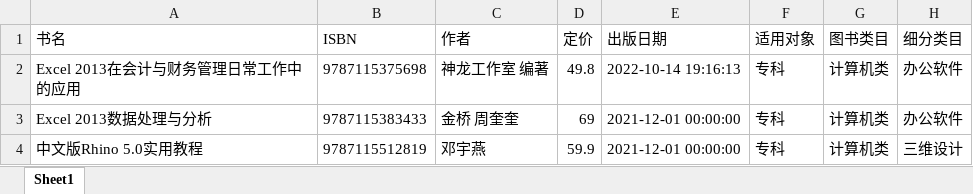
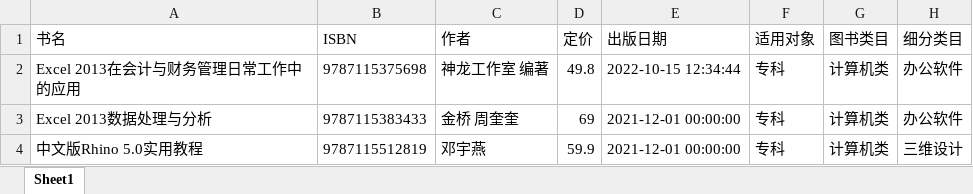
Before and after one commit to lytdev/go-mykit, an Excel workbook: _doc/测试excel输出.xlsx, sheet Sheet1, drawn as a sheet; values as stored, in another font and other column widths than the file's, no borders; the diff names each change by its address in the sheet, - before the commit and + after, or states it on an @@ line.

```diff
--- a/_doc/测试excel输出.xlsx (sheet Sheet1)
+++ b/_doc/测试excel输出.xlsx (sheet Sheet1)
-E2 (出版日期): 2022-10-14 19:16:13
+E2 (出版日期): 2022-10-15 12:34:44
```
Also changed, not shown: 7 other files.
